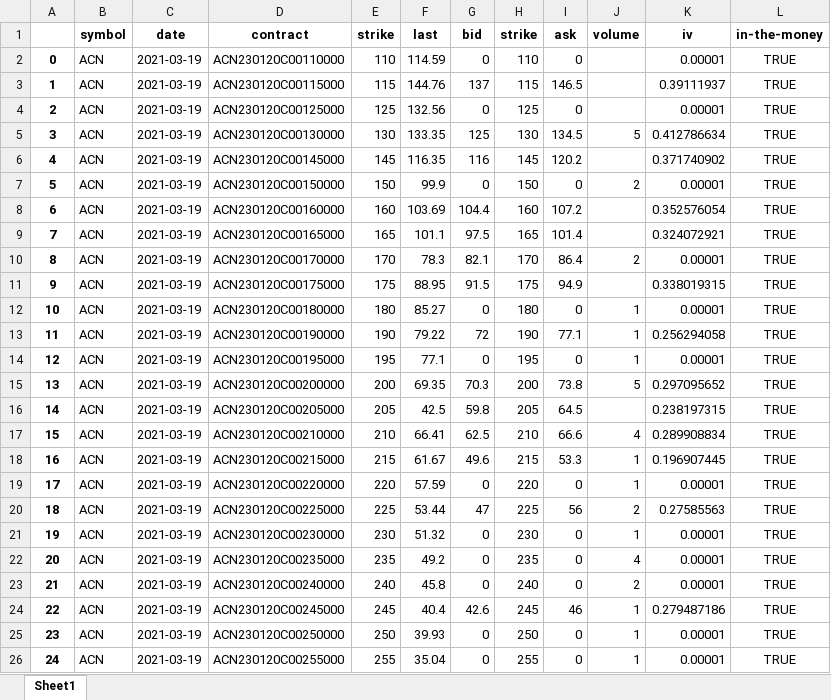
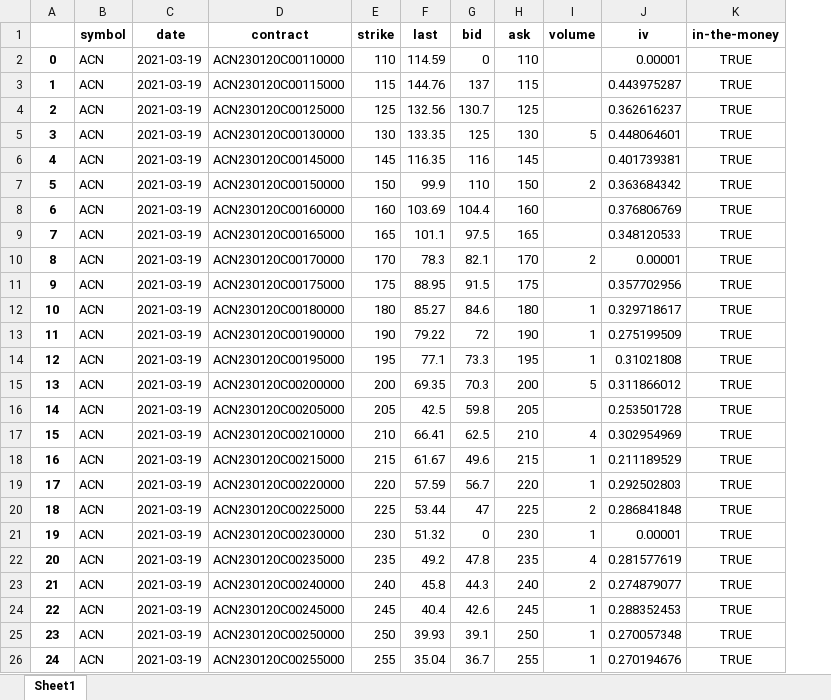
Before and after one commit to Moccazio/Portfolio_Selection, an Excel workbook: data/option_data/call/ACN.xlsx, sheet Sheet1, drawn as a sheet; only a part is shown; values as stored, in another font and other column widths than the file's, no borders; removed rows and columns are numbered as before the commit, all else as after; the diff covers the shown part only; the diff names each change by its address in the sheet, - before the commit and + after, or states it on an @@ line.

Commit message:
Update ACN.xlsx

```diff
--- a/data/option_data/call/ACN.xlsx (sheet Sheet1)
+++ b/data/option_data/call/ACN.xlsx (sheet Sheet1)
-column I (ask), rows 2-26: 0 | 146.5 | 0 | 134.5 | 120.2 | 0 | 107.2 | 101.4 | 86.4 | 94.9 | 0 | 77.1 | 0 | 73.8 | 64.5 | 66.6 | 53.3 | 0 | 56 | 0 | 0 | 0 | 46 | 0 | 0
-H1: strike
+H1: ask
-J3 (iv): 0.39111937
+J3 (iv): 0.443975287
-G4 (bid): 0
+G4 (bid): 130.7
-J4 (iv): 0.00001
+J4 (iv): 0.362616237
-J5 (iv): 0.412786634
+J5 (iv): 0.448064601
-J6 (iv): 0.371740902
+J6 (iv): 0.401739381
-G7 (bid): 0
+G7 (bid): 110
-J7 (iv): 0.00001
+J7 (iv): 0.363684342
-J8 (iv): 0.352576054
+J8 (iv): 0.376806769
-J9 (iv): 0.324072921
+J9 (iv): 0.348120533
-J11 (iv): 0.338019315
+J11 (iv): 0.357702956
-G12 (bid): 0
+G12 (bid): 84.6
-J12 (iv): 0.00001
+J12 (iv): 0.329718617
-J13 (iv): 0.256294058
+J13 (iv): 0.275199509
-G14 (bid): 0
+G14 (bid): 73.3
-J14 (iv): 0.00001
+J14 (iv): 0.31021808
-J15 (iv): 0.297095652
+J15 (iv): 0.311866012
-J16 (iv): 0.238197315
+J16 (iv): 0.253501728
-J17 (iv): 0.289908834
+J17 (iv): 0.302954969
-J18 (iv): 0.196907445
+J18 (iv): 0.211189529
-G19 (bid): 0
+G19 (bid): 56.7
-J19 (iv): 0.00001
+J19 (iv): 0.292502803
-J20 (iv): 0.27585563
+J20 (iv): 0.286841848
-G22 (bid): 0
+G22 (bid): 47.8
-J22 (iv): 0.00001
+J22 (iv): 0.281577619
-G23 (bid): 0
+G23 (bid): 44.3
-J23 (iv): 0.00001
+J23 (iv): 0.274879077
-J24 (iv): 0.279487186
+J24 (iv): 0.288352453
-G25 (bid): 0
+G25 (bid): 39.1
-J25 (iv): 0.00001
+J25 (iv): 0.270057348
-G26 (bid): 0
+G26 (bid): 36.7
-J26 (iv): 0.00001
+J26 (iv): 0.270194676
```
Also changed, not shown: 31 edited cells elsewhere in this sheet.
